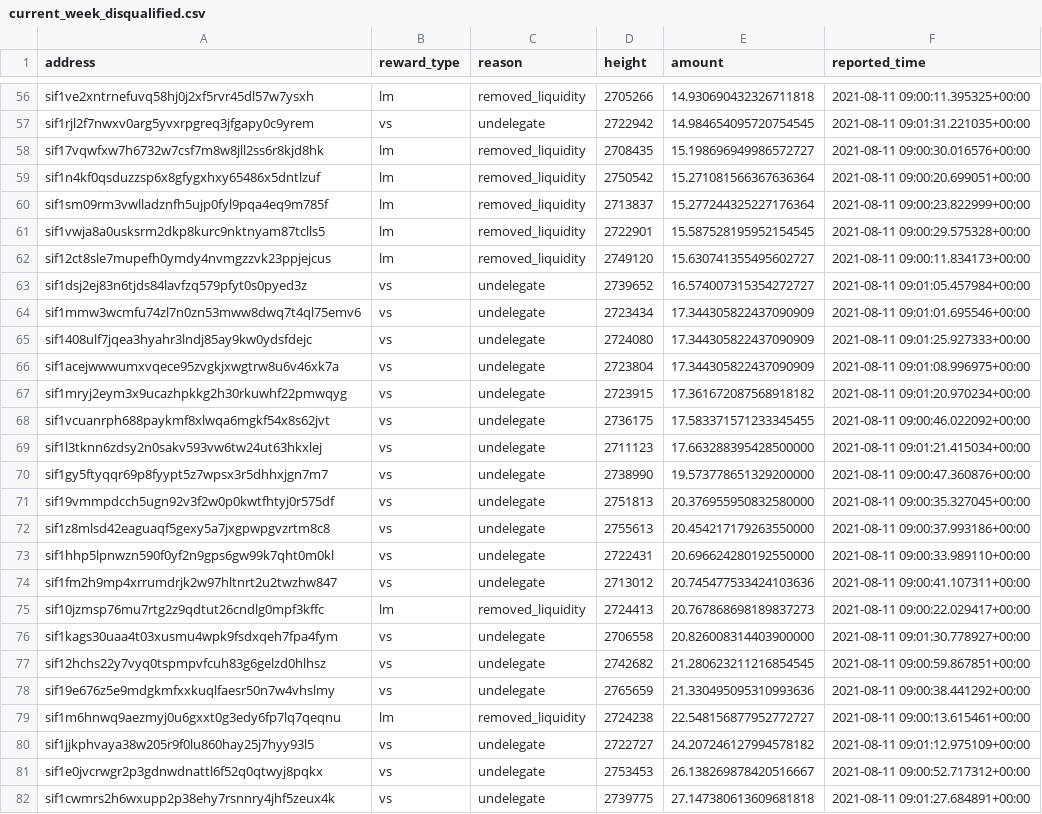
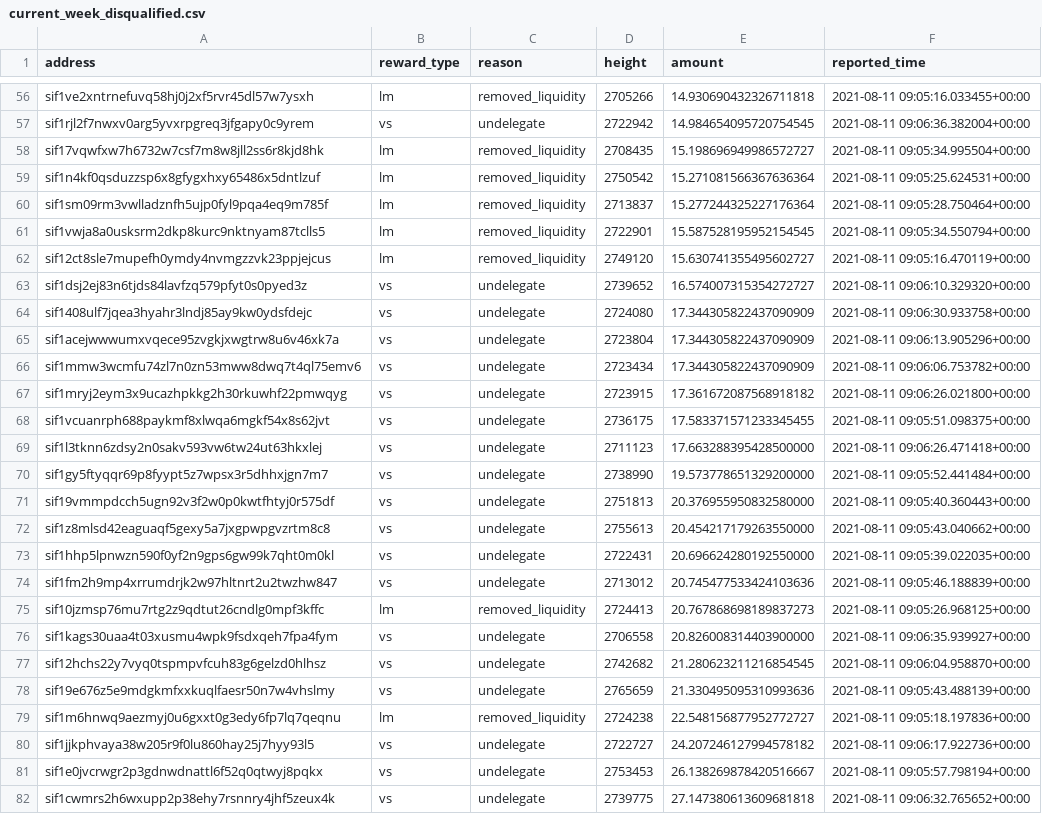
Before and after one commit to Sifchain/39_rewards, a CSV file: extracts/current_week_disqualified.csv, drawn as a sheet; only a part is shown, gaps mark what is left out; removed rows and columns are numbered as before the commit, all else as after; the diff covers the shown part only; the diff names each change by its address in the sheet, - before the commit and + after, or states it on an @@ line.

```diff
--- a/extracts/current_week_disqualified.csv
+++ b/extracts/current_week_disqualified.csv
-F56 (reported_time): 2021-08-11 09:00:11.395325+00:00
+F56 (reported_time): 2021-08-11 09:05:16.033455+00:00
-F57 (reported_time): 2021-08-11 09:01:31.221035+00:00
+F57 (reported_time): 2021-08-11 09:06:36.382004+00:00
-F58 (reported_time): 2021-08-11 09:00:30.016576+00:00
+F58 (reported_time): 2021-08-11 09:05:34.995504+00:00
-F59 (reported_time): 2021-08-11 09:00:20.699051+00:00
+F59 (reported_time): 2021-08-11 09:05:25.624531+00:00
-F60 (reported_time): 2021-08-11 09:00:23.822999+00:00
+F60 (reported_time): 2021-08-11 09:05:28.750464+00:00
-F61 (reported_time): 2021-08-11 09:00:29.575328+00:00
+F61 (reported_time): 2021-08-11 09:05:34.550794+00:00
-F62 (reported_time): 2021-08-11 09:00:11.834173+00:00
+F62 (reported_time): 2021-08-11 09:05:16.470119+00:00
-F63 (reported_time): 2021-08-11 09:01:05.457984+00:00
+F63 (reported_time): 2021-08-11 09:06:10.329320+00:00
-row 64: sif1mmw3wcmfu74zl7n0zn53mww8dwq7t4ql75emv6 | vs | undelegate | 2723434 | 17.344305822437090909 | 2021-08-11 09:01:01.695546+00:00
-F64 (reported_time): 2021-08-11 09:01:25.927333+00:00
+F64 (reported_time): 2021-08-11 09:06:30.933758+00:00
-F65 (reported_time): 2021-08-11 09:01:08.996975+00:00
+F65 (reported_time): 2021-08-11 09:06:13.905296+00:00
+row 66: sif1mmw3wcmfu74zl7n0zn53mww8dwq7t4ql75emv6 | vs | undelegate | 2723434 | 17.344305822437090909 | 2021-08-11 09:06:06.753782+00:00
-F67 (reported_time): 2021-08-11 09:01:20.970234+00:00
+F67 (reported_time): 2021-08-11 09:06:26.021800+00:00
-F68 (reported_time): 2021-08-11 09:00:46.022092+00:00
+F68 (reported_time): 2021-08-11 09:05:51.098375+00:00
-F69 (reported_time): 2021-08-11 09:01:21.415034+00:00
+F69 (reported_time): 2021-08-11 09:06:26.471418+00:00
-F70 (reported_time): 2021-08-11 09:00:47.360876+00:00
+F70 (reported_time): 2021-08-11 09:05:52.441484+00:00
-F71 (reported_time): 2021-08-11 09:00:35.327045+00:00
+F71 (reported_time): 2021-08-11 09:05:40.360443+00:00
-F72 (reported_time): 2021-08-11 09:00:37.993186+00:00
+F72 (reported_time): 2021-08-11 09:05:43.040662+00:00
-F73 (reported_time): 2021-08-11 09:00:33.989110+00:00
+F73 (reported_time): 2021-08-11 09:05:39.022035+00:00
-F74 (reported_time): 2021-08-11 09:00:41.107311+00:00
+F74 (reported_time): 2021-08-11 09:05:46.188839+00:00
-F75 (reported_time): 2021-08-11 09:00:22.029417+00:00
+F75 (reported_time): 2021-08-11 09:05:26.968125+00:00
-F76 (reported_time): 2021-08-11 09:01:30.778927+00:00
+F76 (reported_time): 2021-08-11 09:06:35.939927+00:00
-F77 (reported_time): 2021-08-11 09:00:59.867851+00:00
+F77 (reported_time): 2021-08-11 09:06:04.958870+00:00
-F78 (reported_time): 2021-08-11 09:00:38.441292+00:00
+F78 (reported_time): 2021-08-11 09:05:43.488139+00:00
-F79 (reported_time): 2021-08-11 09:00:13.615461+00:00
+F79 (reported_time): 2021-08-11 09:05:18.197836+00:00
-F80 (reported_time): 2021-08-11 09:01:12.975109+00:00
+F80 (reported_time): 2021-08-11 09:06:17.922736+00:00
-F81 (reported_time): 2021-08-11 09:00:52.717312+00:00
+F81 (reported_time): 2021-08-11 09:05:57.798194+00:00
-F82 (reported_time): 2021-08-11 09:01:27.684891+00:00
+F82 (reported_time): 2021-08-11 09:06:32.765652+00:00
```
Also changed, not shown: 154 edited cells elsewhere in this file, extracts/current_qualified.csv.
